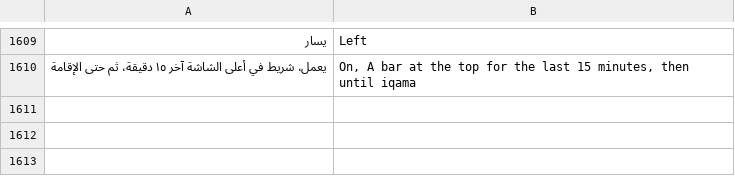
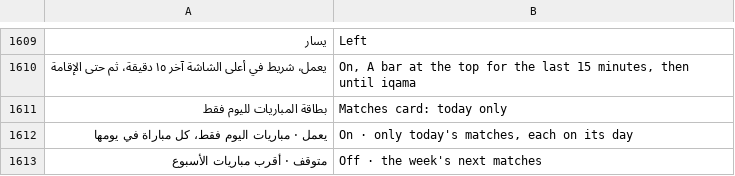
Before and after one commit to tshi-dev/UrTV, a TSV file: i18n/en/saver.tsv, drawn as a sheet; only a part is shown, gaps mark what is left out; the diff names each change by its address in the sheet, - before the commit and + after, or states it on an @@ line.

Commit message:
«بطاقة المباريات لليوم فقط»: the app's side (settings row, saver.sh, docs, English), the rest of the port of PR #65

```diff
--- a/i18n/en/saver.tsv
+++ b/i18n/en/saver.tsv
+row 1611: بطاقة المباريات لليوم فقط | Matches card: today only
+row 1612: يعمل · مباريات اليوم فقط، كل مباراة في يومها | On · only today's matches, each on its day
+row 1613: متوقف · أقرب مباريات الأسبوع | Off · the week's next matches
```
Also changed, not shown: 14 other files.
